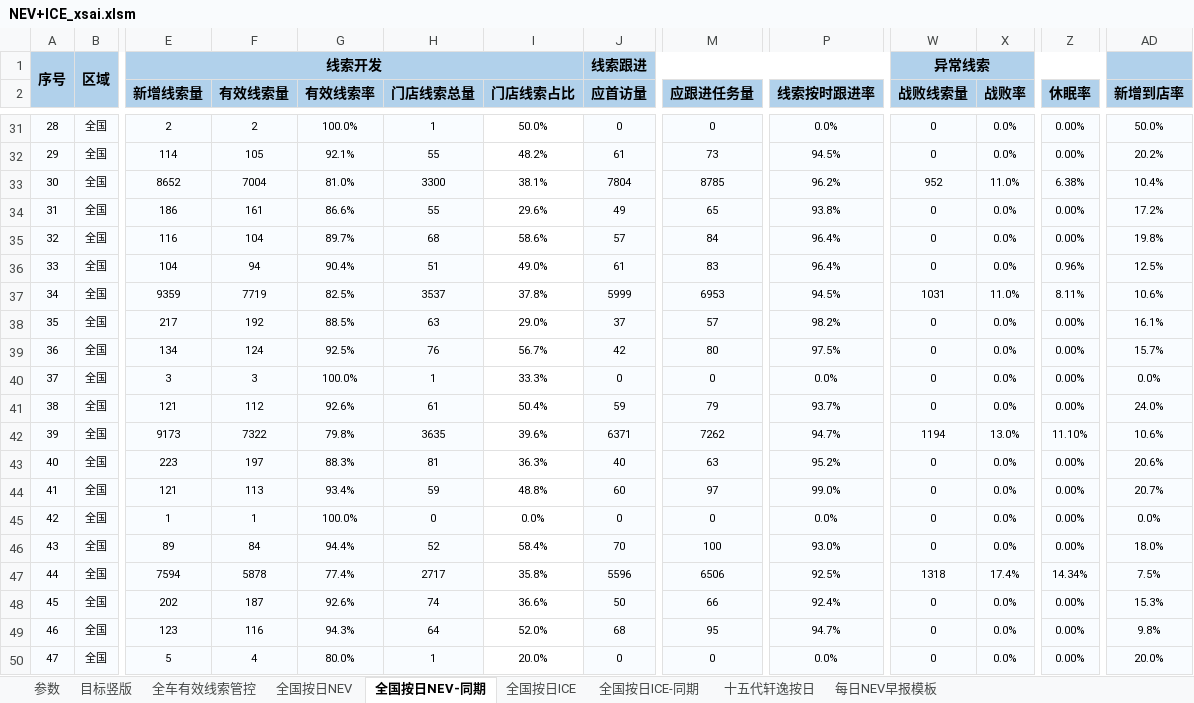
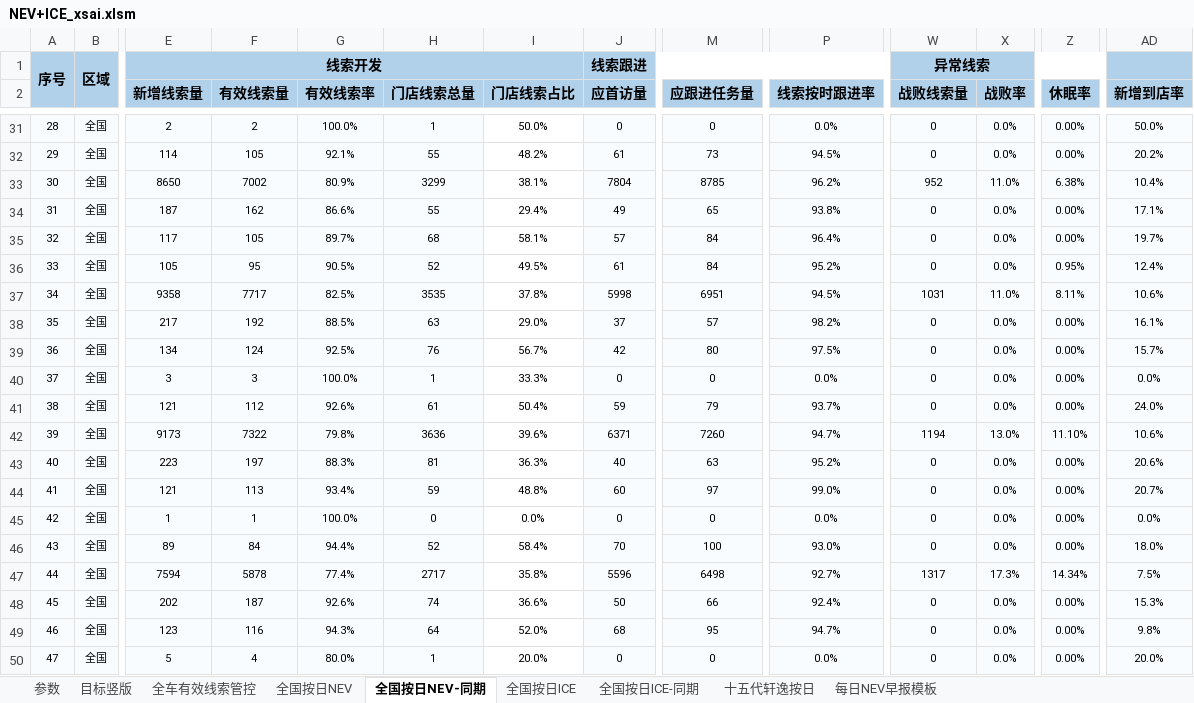
Before and after one commit to Django604/AI_Digest, an Excel workbook: data/source/NEV+ICE_xsai.xlsm, sheet 全国按日NEV-同期, drawn as a sheet; only a part is shown, gaps mark what is left out; values as stored, in another font and other column widths than the file's, no borders; the diff covers the shown part only; the diff names each change by its address in the sheet, - before the commit and + after, or states it on an @@ line.

```diff
--- a/data/source/NEV+ICE_xsai.xlsm (sheet 全国按日NEV-同期)
+++ b/data/source/NEV+ICE_xsai.xlsm (sheet 全国按日NEV-同期)
-E33 (新增线索量): 8652
+E33 (新增线索量): 8650
-F33 (有效线索量): 7004
+F33 (有效线索量): 7002
-G33 (有效线索率): 81.0%
+G33 (有效线索率): 80.9%
-H33 (门店线索总量): 3300
+H33 (门店线索总量): 3299
-E34 (新增线索量): 186
+E34 (新增线索量): 187
-F34 (有效线索量): 161
+F34 (有效线索量): 162
-I34 (门店线索占比): 29.6%
+I34 (门店线索占比): 29.4%
-AD34 (新增到店率): 17.2%
+AD34 (新增到店率): 17.1%
-E35 (新增线索量): 116
+E35 (新增线索量): 117
-F35 (有效线索量): 104
+F35 (有效线索量): 105
-I35 (门店线索占比): 58.6%
+I35 (门店线索占比): 58.1%
-AD35 (新增到店率): 19.8%
+AD35 (新增到店率): 19.7%
-E36 (新增线索量): 104
+E36 (新增线索量): 105
-F36 (有效线索量): 94
+F36 (有效线索量): 95
-G36 (有效线索率): 90.4%
+G36 (有效线索率): 90.5%
-H36 (门店线索总量): 51
+H36 (门店线索总量): 52
-I36 (门店线索占比): 49.0%
+I36 (门店线索占比): 49.5%
-M36 (应跟进任务量): 83
+M36 (应跟进任务量): 84
-P36 (线索按时跟进率): 96.4%
+P36 (线索按时跟进率): 95.2%
-Z36 (休眠率): 0.96%
+Z36 (休眠率): 0.95%
-AD36 (新增到店率): 12.5%
+AD36 (新增到店率): 12.4%
-E37 (新增线索量): 9359
+E37 (新增线索量): 9358
-F37 (有效线索量): 7719
+F37 (有效线索量): 7717
-H37 (门店线索总量): 3537
+H37 (门店线索总量): 3535
-J37 (应首访量): 5999
+J37 (应首访量): 5998
-M37 (应跟进任务量): 6953
+M37 (应跟进任务量): 6951
-H42 (门店线索总量): 3635
+H42 (门店线索总量): 3636
-M42 (应跟进任务量): 7262
+M42 (应跟进任务量): 7260
-M47 (应跟进任务量): 6506
+M47 (应跟进任务量): 6498
-P47 (线索按时跟进率): 92.5%
+P47 (线索按时跟进率): 92.7%
-W47 (战败线索量): 1318
+W47 (战败线索量): 1317
-X47 (战败率): 17.4%
+X47 (战败率): 17.3%
```
Also changed, not shown: 595 edited cells elsewhere in this sheet, sheet 全国按日NEV, sheet 全国按日ICE, data/source/NEV+ICE_ldai.xlsm, 5 other files.
